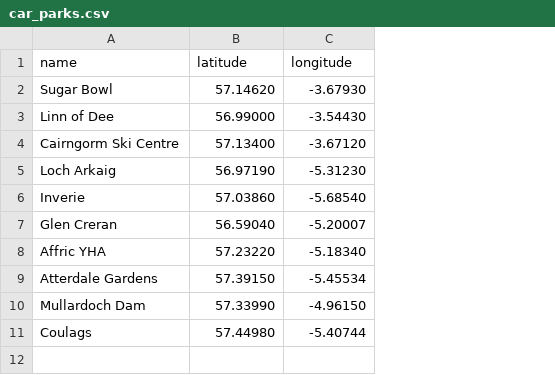
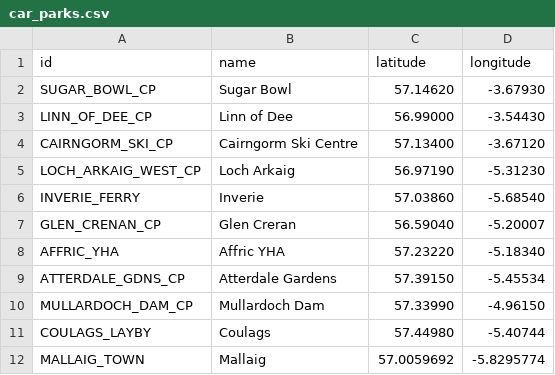
Before and after one commit to mowat27/mountain_days, a CSV file: data/car_parks.csv, drawn as a sheet; the diff names each change by its address in the sheet, - before the commit and + after, or states it on an @@ line.

Commit message:
Updated knoydart hills to start at Mallaig

```diff
--- a/data/car_parks.csv
+++ b/data/car_parks.csv
+column A (id), rows 2-11: SUGAR_BOWL_CP | LINN_OF_DEE_CP | CAIRNGORM_SKI_CP | LOCH_ARKAIG_WEST_CP | INVERIE_FERRY | GLEN_CRENAN_CP | AFFRIC_YHA | ATTERDALE_GDNS_CP | MULLARDOCH_DAM_CP | COULAGS_LAYBY
+row 12: MALLAIG_TOWN | Mallaig | 57.0059692 | -5.8295774
```
Also changed, not shown: data/starting_points.csv.
